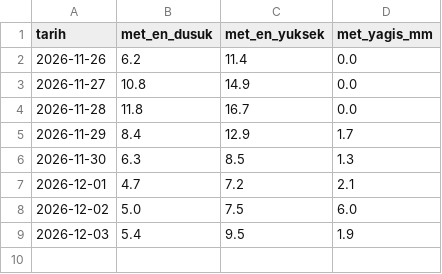
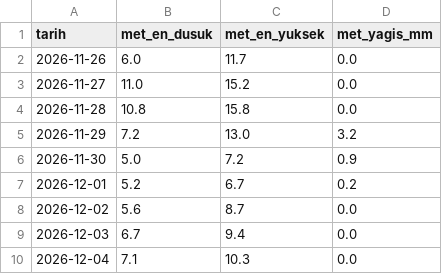
Before and after one commit to elektroboard/hava-tahmini-kod, a CSV file: veri/mgm/met_istanbul_2026-11-25.csv, drawn as a sheet.

```diff
--- a/veri/mgm/met_istanbul_2026-11-25.csv
+++ b/veri/mgm/met_istanbul_2026-11-25.csv
@@ -1,9 +1,10 @@
 tarih,met_en_dusuk,met_en_yuksek,met_yagis_mm
-2026-11-26,6.2,11.4,0.0
-2026-11-27,10.8,14.9,0.0
-2026-11-28,11.8,16.7,0.0
-2026-11-29,8.4,12.9,1.7
-2026-11-30,6.3,8.5,1.3
-2026-12-01,4.7,7.2,2.1
-2026-12-02,5.0,7.5,6.0
-2026-12-03,5.4,9.5,1.9
+2026-11-26,6.0,11.7,0.0
+2026-11-27,11.0,15.2,0.0
+2026-11-28,10.8,15.8,0.0
+2026-11-29,7.2,13.0,3.2
+2026-11-30,5.0,7.2,0.9
+2026-12-01,5.2,6.7,0.2
+2026-12-02,5.6,8.7,0.0
+2026-12-03,6.7,9.4,0.0
+2026-12-04,7.1,10.3,0.0
```
Also changed, not shown: veri/gozlem_17060.csv, veri/gozlem_17130.csv, 11 other files.
